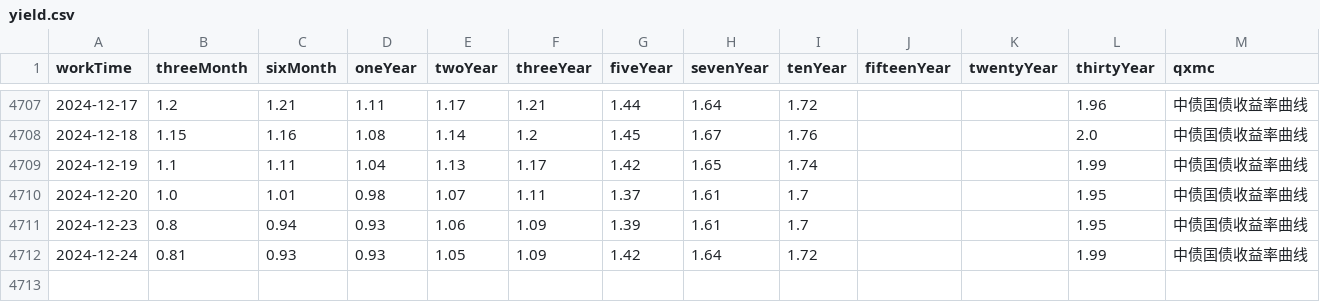
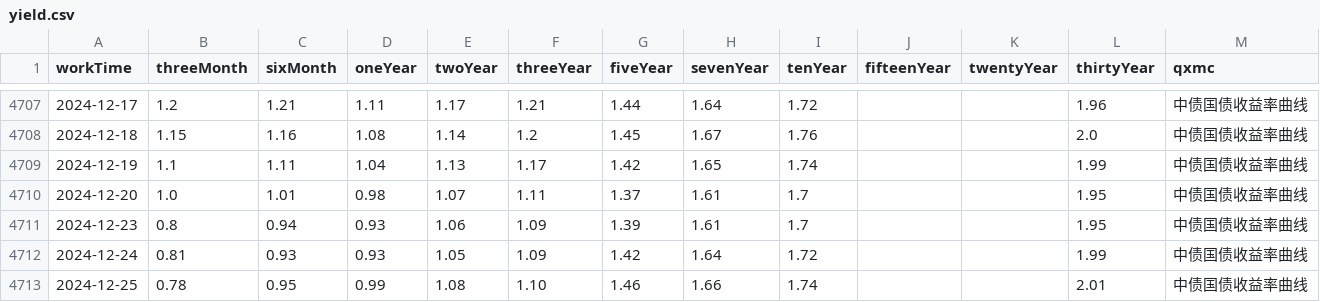
Before and after one commit to AFAN-LIFE/macropage, a CSV file: data/yield.csv, drawn as a sheet; only a part is shown, gaps mark what is left out.

```diff
--- a/data/yield.csv
+++ b/data/yield.csv
@@ -4712 +4712,2 @@ workTime,threeMonth,sixMonth,oneYear,twoYear,threeYear,fiveYear,sevenYear,tenYea
 2024-12-24,0.81,0.93,0.93,1.05,1.09,1.42,1.64,1.72,,,1.99,中债国债收益率曲线
+2024-12-25,0.78,0.95,0.99,1.08,1.10,1.46,1.66,1.74,,,2.01,中债国债收益率曲线
```
Also changed, not shown: data/global_index.csv, data/stock_basic.csv, 2 other files.
